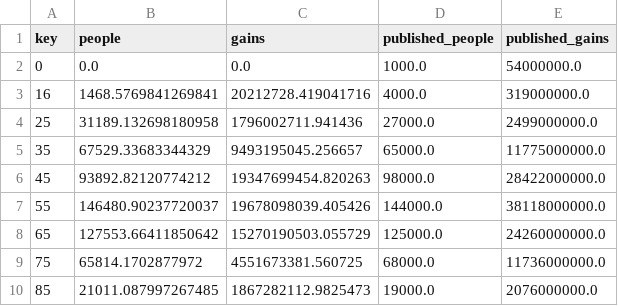
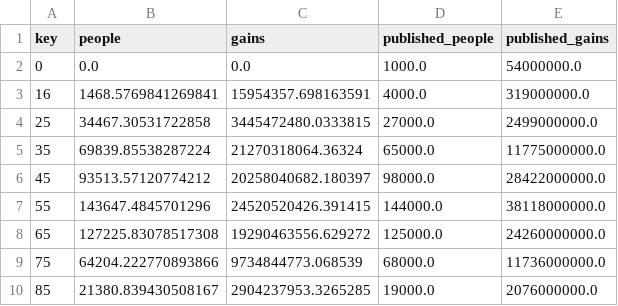
Before and after one commit to DTrim99/populace, a CSV file: docs/evidence/uk-cgt-725/candidate-age_bands-full.csv, drawn as a sheet.

```diff
--- a/docs/evidence/uk-cgt-725/candidate-age_bands-full.csv
+++ b/docs/evidence/uk-cgt-725/candidate-age_bands-full.csv
@@ -2,9 +2,9 @@ key,people,gains,published_people,published_gains
 0,0.0,0.0,1000.0,54000000.0
-16,1468.5769841269841,20212728.419041716,4000.0,319000000.0
-25,31189.132698180958,1796002711.941436,27000.0,2499000000.0
-35,67529.33683344329,9493195045.256657,65000.0,11775000000.0
-45,93892.82120774212,19347699454.820263,98000.0,28422000000.0
-55,146480.90237720037,19678098039.405426,144000.0,38118000000.0
-65,127553.66411850642,15270190503.055729,125000.0,24260000000.0
-75,65814.1702877972,4551673381.560725,68000.0,11736000000.0
-85,21011.087997267485,1867282112.9825473,19000.0,2076000000.0
+16,1468.5769841269841,15954357.698163591,4000.0,319000000.0
+25,34467.30531722858,3445472480.0333815,27000.0,2499000000.0
+35,69839.85538287224,21270318064.36324,65000.0,11775000000.0
+45,93513.57120774212,20258040682.180397,98000.0,28422000000.0
+55,143647.4845701296,24520520426.391415,144000.0,38118000000.0
+65,127225.83078517308,19290463556.629272,125000.0,24260000000.0
+75,64204.222770893866,9734844773.068539,68000.0,11736000000.0
+85,21380.839430508167,2904237953.3265285,19000.0,2076000000.0
```
Also changed, not shown: docs/evidence/uk-cgt-725/candidate-age_by_gain_band-full.csv, docs/evidence/uk-cgt-725/candidate-asset-types-full.csv, 13 other files.
